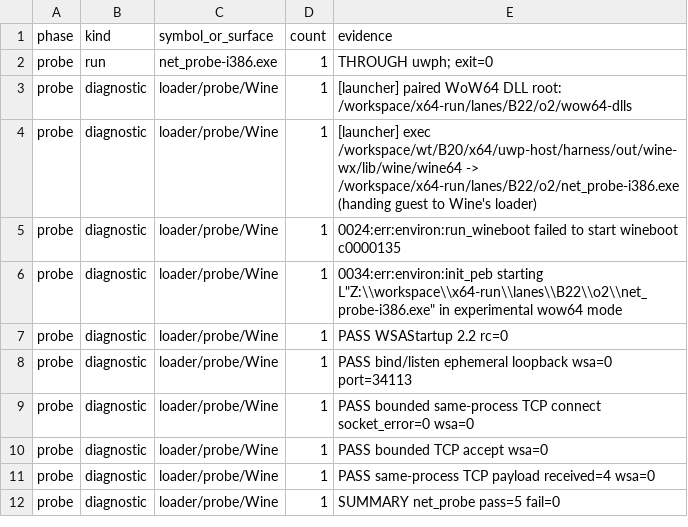
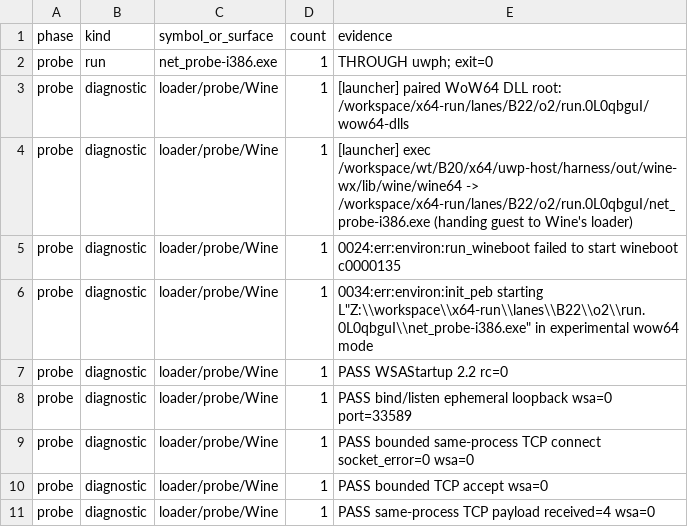
Before and after one commit to jobucaldas/Boxedwine-xbox-64, a TSV file: x64/uwp-host/harness/surface-trace-steam-client.tsv, drawn as a sheet; only a part is shown; the shorter side is filled out with more unchanged rows; the diff covers the shown part only.

Commit message:
x64-spike-B22 B22-O2 review fixes (codex)
Fix B22 O2 evidence reproducibility by isolating each THROUGH-uwph launch in a fresh evidence directory, extracting only newly appended bootstrap bytes from the selected prefix, and reconstructing strace unfinished/resumed execve results by PID; add collector regression coverage, refresh the Steam trace and 55-second Xvfb video, and document the final 5/0 net probe and bootstrap HTTP failure with passing exact O2 validation.

```diff
--- a/x64/uwp-host/harness/surface-trace-steam-client.tsv
+++ b/x64/uwp-host/harness/surface-trace-steam-client.tsv
@@ -2,8 +2,8 @@ phase	kind	symbol_or_surface	count	evidence
 probe	run	net_probe-i386.exe	1	THROUGH uwph; exit=0
-probe	diagnostic	loader/probe/Wine	1	[launcher] paired WoW64 DLL root: /workspace/x64-run/lanes/B22/o2/wow64-dlls
-probe	diagnostic	loader/probe/Wine	1	[launcher] exec /workspace/wt/B20/x64/uwp-host/harness/out/wine-wx/lib/wine/wine64 -> /workspace/x64-run/lanes/B22/o2/net_probe-i386.exe (handing guest to Wine's loader)
+probe	diagnostic	loader/probe/Wine	1	[launcher] paired WoW64 DLL root: /workspace/x64-run/lanes/B22/o2/run.0L0qbguI/wow64-dlls
+probe	diagnostic	loader/probe/Wine	1	[launcher] exec /workspace/wt/B20/x64/uwp-host/harness/out/wine-wx/lib/wine/wine64 -> /workspace/x64-run/lanes/B22/o2/run.0L0qbguI/net_probe-i386.exe (handing guest to Wine's loader)
 probe	diagnostic	loader/probe/Wine	1	0024:err:environ:run_wineboot failed to start wineboot c0000135
-probe	diagnostic	loader/probe/Wine	1	0034:err:environ:init_peb starting L"Z:\\workspace\\x64-run\\lanes\\B22\\o2\\net_probe-i386.exe" in experimental wow64 mode
+probe	diagnostic	loader/probe/Wine	1	0034:err:environ:init_peb starting L"Z:\\workspace\\x64-run\\lanes\\B22\\o2\\run.0L0qbguI\\net_probe-i386.exe" in experimental wow64 mode
 probe	diagnostic	loader/probe/Wine	1	PASS WSAStartup 2.2                             rc=0
-probe	diagnostic	loader/probe/Wine	1	PASS bind/listen ephemeral loopback             wsa=0 port=34113
+probe	diagnostic	loader/probe/Wine	1	PASS bind/listen ephemeral loopback             wsa=0 port=33589
 probe	diagnostic	loader/probe/Wine	1	PASS bounded same-process TCP connect           socket_error=0 wsa=0
```
Also changed, not shown: 4 added rows and 42 edited cells elsewhere in this file, 4 other files.
